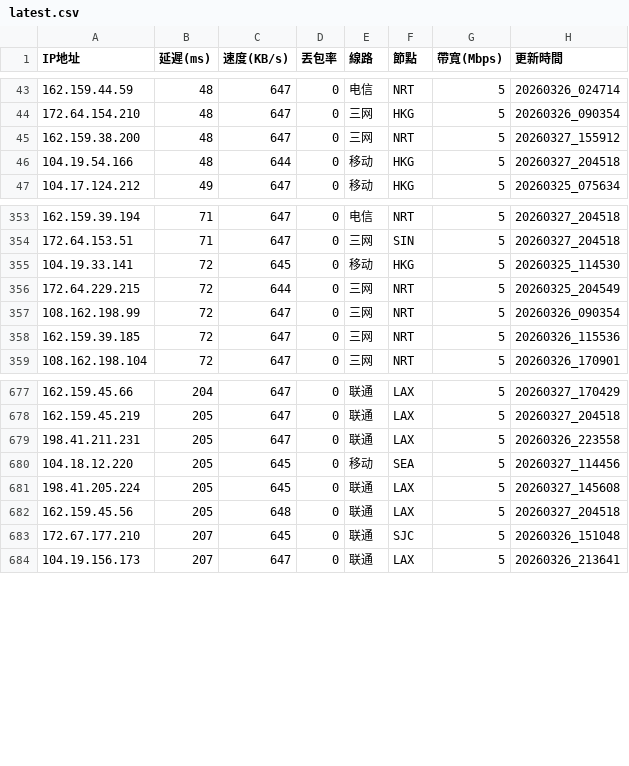
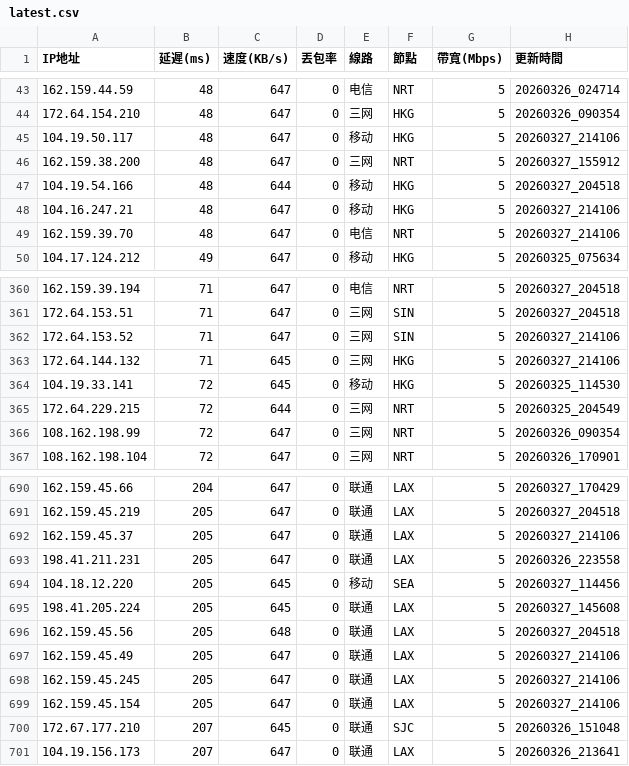
Before and after one commit to ssroom/ydltdx, a CSV file: data/latest.csv, drawn as a sheet; only a part is shown, gaps mark what is left out; removed rows and columns are numbered as before the commit, all else as after; the diff covers the shown part only; the diff names each change by its address in the sheet, - before the commit and + after, or states it on an @@ line.

```diff
--- a/data/latest.csv
+++ b/data/latest.csv
+row 45: 104.19.50.117 | 48 | 647 | 0 | 移动 | HKG | 5 | 20260327_214106
+row 48: 104.16.247.21 | 48 | 647 | 0 | 移动 | HKG | 5 | 20260327_214106
+row 49: 162.159.39.70 | 48 | 647 | 0 | 电信 | NRT | 5 | 20260327_214106
+row 362: 172.64.153.52 | 71 | 647 | 0 | 三网 | SIN | 5 | 20260327_214106
+row 363: 172.64.144.132 | 71 | 645 | 0 | 三网 | HKG | 5 | 20260327_214106
-row 358: 162.159.39.185 | 72 | 647 | 0 | 三网 | NRT | 5 | 20260326_115536
+row 692: 162.159.45.37 | 205 | 647 | 0 | 联通 | LAX | 5 | 20260327_214106
+row 697: 162.159.45.49 | 205 | 647 | 0 | 联通 | LAX | 5 | 20260327_214106
+row 698: 162.159.45.245 | 205 | 647 | 0 | 联通 | LAX | 5 | 20260327_214106
+row 699: 162.159.45.154 | 205 | 647 | 0 | 联通 | LAX | 5 | 20260327_214106
```
Also changed, not shown: 11 added rows and 3 removed rows elsewhere in this file, data/current.csv, 4 other files.
